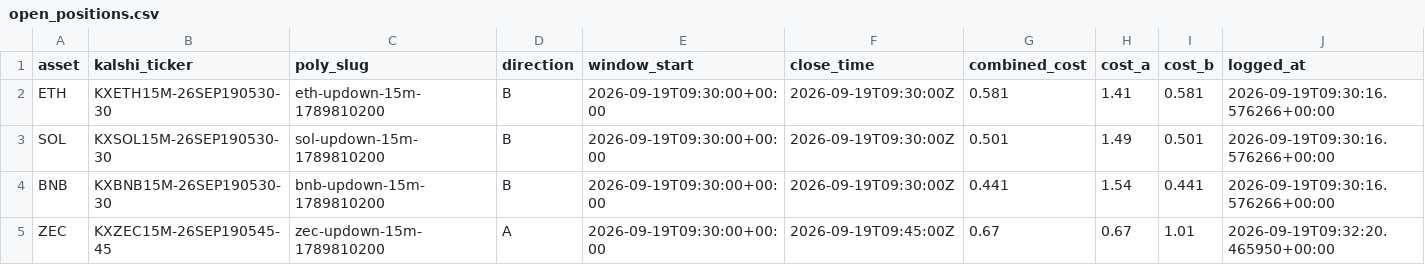
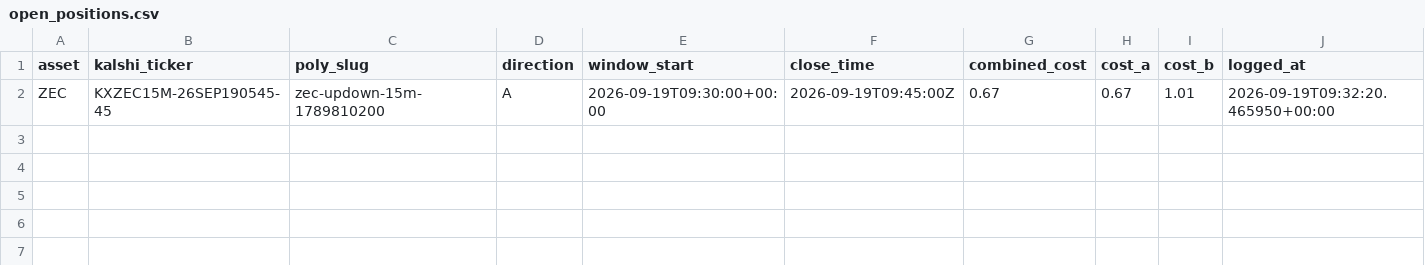
Before and after one commit to Prinxe-crypto/Gap-maker, a CSV file: open_positions.csv, drawn as a sheet.

```diff
--- a/open_positions.csv
+++ b/open_positions.csv
@@ -1,5 +1,2 @@
 asset,kalshi_ticker,poly_slug,direction,window_start,close_time,combined_cost,cost_a,cost_b,logged_at
-ETH,KXETH15M-26SEP190530-30,eth-updown-15m-1789810200,B,2026-09-19T09:30:00+00:00,2026-09-19T09:30:00Z,0.581,1.41,0.581,2026-09-19T09:30:16.576266+00:00
-SOL,KXSOL15M-26SEP190530-30,sol-updown-15m-1789810200,B,2026-09-19T09:30:00+00:00,2026-09-19T09:30:00Z,0.501,1.49,0.501,2026-09-19T09:30:16.576266+00:00
-BNB,KXBNB15M-26SEP190530-30,bnb-updown-15m-1789810200,B,2026-09-19T09:30:00+00:00,2026-09-19T09:30:00Z,0.441,1.54,0.441,2026-09-19T09:30:16.576266+00:00
 ZEC,KXZEC15M-26SEP190545-45,zec-updown-15m-1789810200,A,2026-09-19T09:30:00+00:00,2026-09-19T09:45:00Z,0.67,0.67,1.01,2026-09-19T09:32:20.465950+00:00
```
Also changed, not shown: closed_positions.csv.
